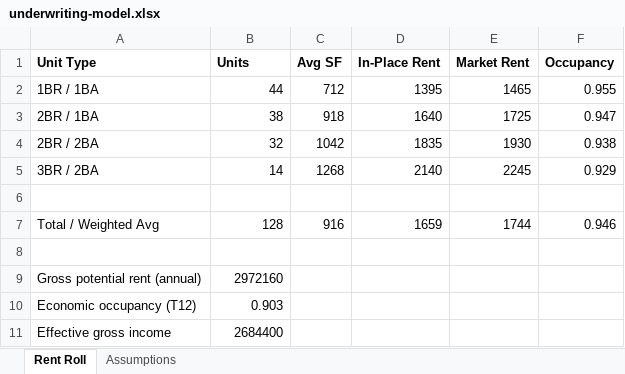
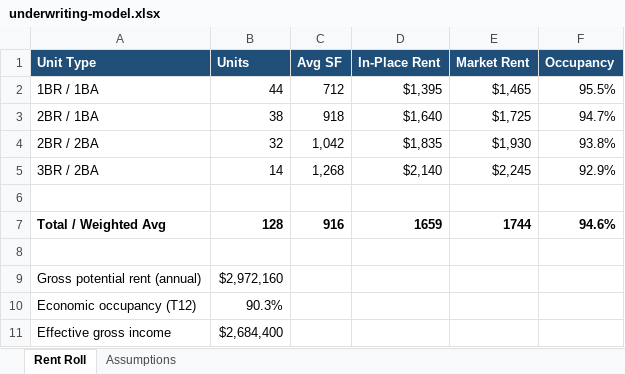
Before and after one commit to spencerbraun/backdraft, an Excel workbook: demo/sources/underwriting-model.xlsx, sheet Rent Roll, drawn as a sheet; values as stored, in another font and other column widths than the file's, no borders; the diff names each change by its address in the sheet, - before the commit and + after, or states it on an @@ line.

```diff
--- a/demo/sources/underwriting-model.xlsx (sheet Rent Roll)
+++ b/demo/sources/underwriting-model.xlsx (sheet Rent Roll)
@@ A1:F1 fill: none → #1F4E79, text colour: black → #FFFFFF @@
-D2 (In-Place Rent): 1395
+D2 (In-Place Rent): $1,395
-E2 (Market Rent): 1465
+E2 (Market Rent): $1,465
-F2 (Occupancy): 0.955
+F2 (Occupancy): 95.5%
-D3 (In-Place Rent): 1640
+D3 (In-Place Rent): $1,640
-E3 (Market Rent): 1725
+E3 (Market Rent): $1,725
-F3 (Occupancy): 0.947
+F3 (Occupancy): 94.7%
-C4 (Avg SF): 1042
+C4 (Avg SF): 1,042
-D4 (In-Place Rent): 1835
+D4 (In-Place Rent): $1,835
-E4 (Market Rent): 1930
+E4 (Market Rent): $1,930
-F4 (Occupancy): 0.938
+F4 (Occupancy): 93.8%
-C5 (Avg SF): 1268
+C5 (Avg SF): 1,268
-D5 (In-Place Rent): 2140
+D5 (In-Place Rent): $2,140
-E5 (Market Rent): 2245
+E5 (Market Rent): $2,245
-F5 (Occupancy): 0.929
+F5 (Occupancy): 92.9%
-A7:F7 bold: off
+A7:F7 bold: on
-F7 (Occupancy): 0.946
+F7 (Occupancy): 94.6%
-B9 (Units): 2972160
+B9 (Units): $2,972,160
-B10 (Units): 0.903
+B10 (Units): 90.3%
-B11 (Units): 2684400
+B11 (Units): $2,684,400
```
Also changed, not shown: sheet Assumptions, 25 other files.
